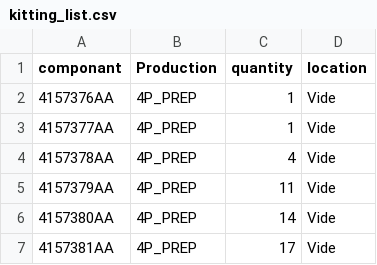
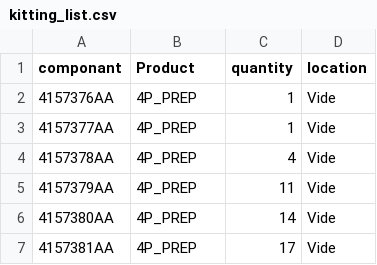
Before and after one commit to neselen231-ux/pks_test, a CSV file: pks_v2/kitting_list.csv, drawn as a sheet; only a part is shown.

Commit message:
Update kitting_list.csv

```diff
--- a/pks_v2/kitting_list.csv
+++ b/pks_v2/kitting_list.csv
@@ -1,2 +1,2 @@
-componant;Production;quantity;location
+componant;Product;quantity;location
 4157376AA;4P_PREP;1;Vide
```
